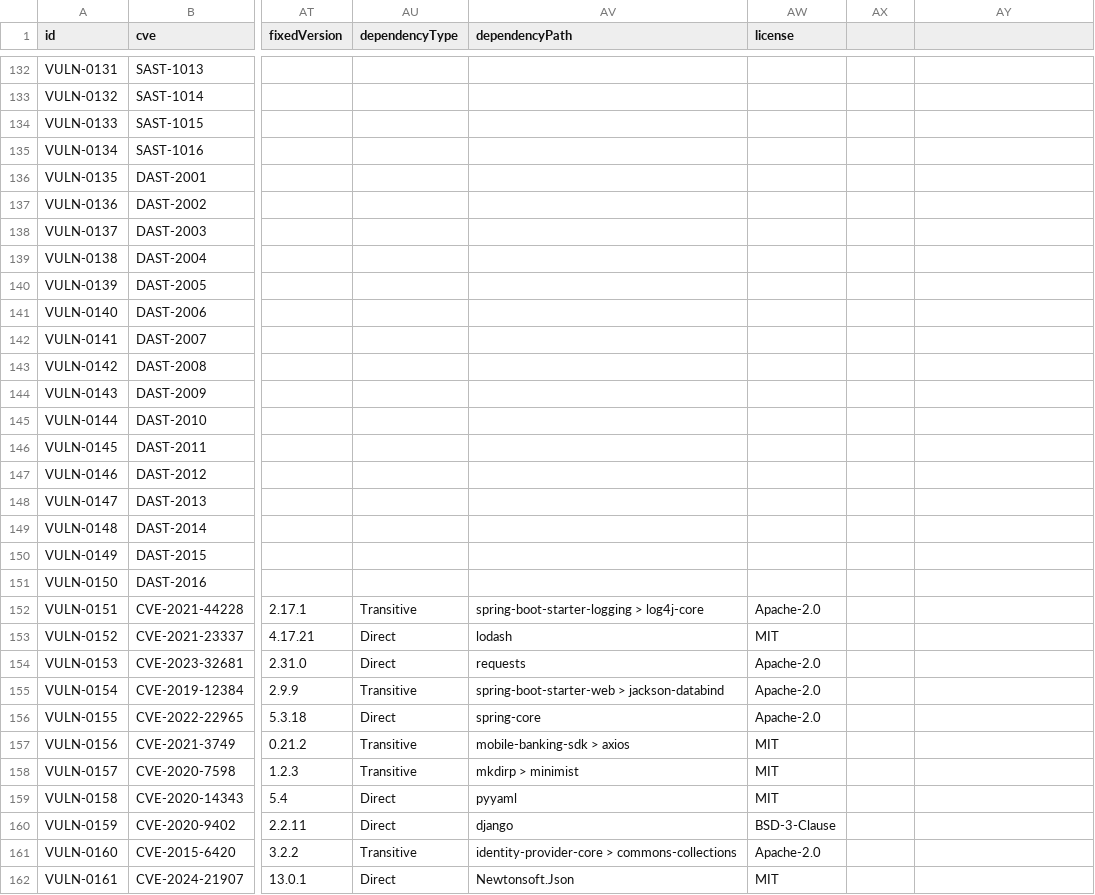
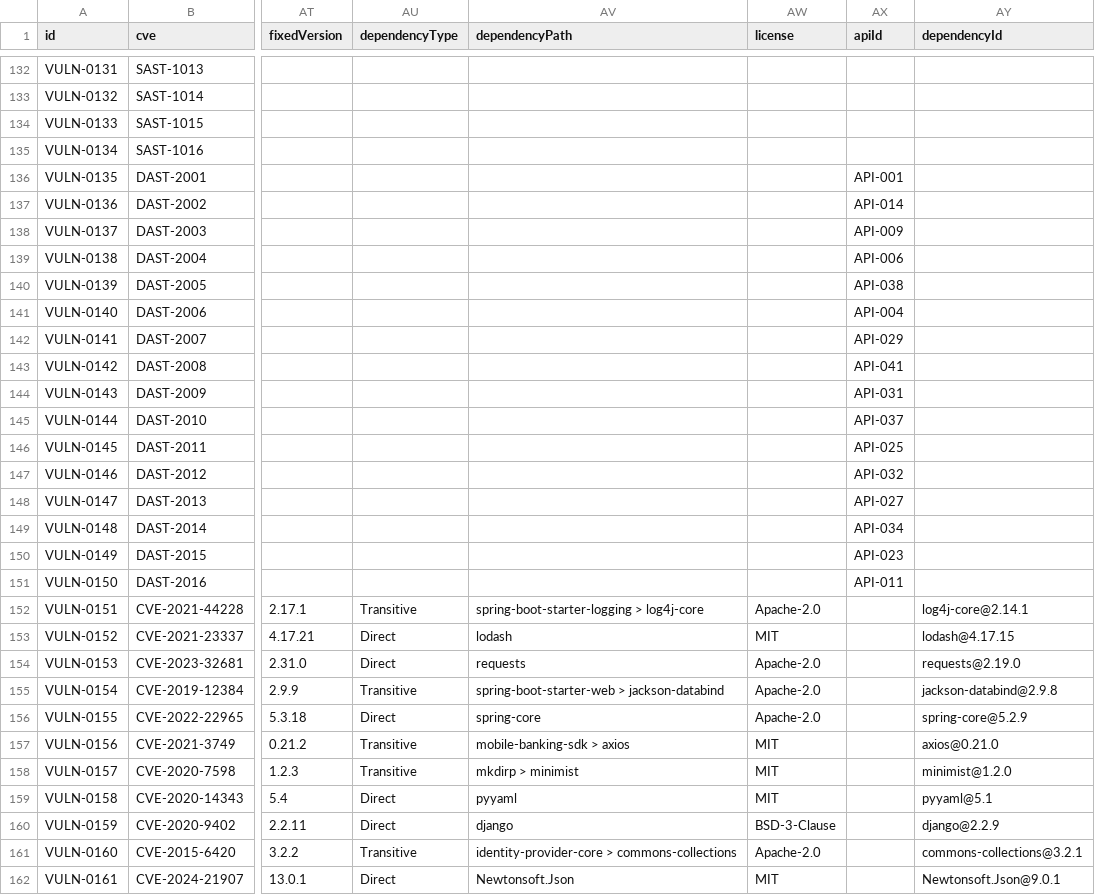
Before and after one commit to Tanmay-dgliger/vulnaops_app, a CSV file: data/csv/vulnerabilities.csv, drawn as a sheet; only a part is shown, gaps mark what is left out; the diff covers the shown part only; the diff names each change by its address in the sheet, - before the commit and + after, or states it on an @@ line.

```diff
--- a/data/csv/vulnerabilities.csv
+++ b/data/csv/vulnerabilities.csv
-AX1: (empty)
+AX1: apiId
-AY1: (empty)
+AY1: dependencyId
-AX136 (apiId): (empty)
+AX136 (apiId): API-001
-AX137 (apiId): (empty)
+AX137 (apiId): API-014
-AX138 (apiId): (empty)
+AX138 (apiId): API-009
-AX139 (apiId): (empty)
+AX139 (apiId): API-006
-AX140 (apiId): (empty)
+AX140 (apiId): API-038
-AX141 (apiId): (empty)
+AX141 (apiId): API-004
-AX142 (apiId): (empty)
+AX142 (apiId): API-029
-AX143 (apiId): (empty)
+AX143 (apiId): API-041
-AX144 (apiId): (empty)
+AX144 (apiId): API-031
-AX145 (apiId): (empty)
+AX145 (apiId): API-037
-AX146 (apiId): (empty)
+AX146 (apiId): API-025
-AX147 (apiId): (empty)
+AX147 (apiId): API-032
-AX148 (apiId): (empty)
+AX148 (apiId): API-027
-AX149 (apiId): (empty)
+AX149 (apiId): API-034
-AX150 (apiId): (empty)
+AX150 (apiId): API-023
-AX151 (apiId): (empty)
+AX151 (apiId): API-011
-AY152 (dependencyId): (empty)
+AY152 (dependencyId): log4j-core@2.14.1
-AY153 (dependencyId): (empty)
+AY153 (dependencyId): lodash@4.17.15
-AY154 (dependencyId): (empty)
+AY154 (dependencyId): requests@2.19.0
-AY155 (dependencyId): (empty)
+AY155 (dependencyId): jackson-databind@2.9.8
-AY156 (dependencyId): (empty)
+AY156 (dependencyId): spring-core@5.2.9
-AY157 (dependencyId): (empty)
+AY157 (dependencyId): axios@0.21.0
-AY158 (dependencyId): (empty)
+AY158 (dependencyId): minimist@1.2.0
-AY159 (dependencyId): (empty)
+AY159 (dependencyId): pyyaml@5.1
-AY160 (dependencyId): (empty)
+AY160 (dependencyId): django@2.2.9
-AY161 (dependencyId): (empty)
+AY161 (dependencyId): commons-collections@3.2.1
-AY162 (dependencyId): (empty)
+AY162 (dependencyId): Newtonsoft.Json@9.0.1
```
Also changed, not shown: 5 edited cells elsewhere in this file, data/csv/applications.csv, 41 other files.
